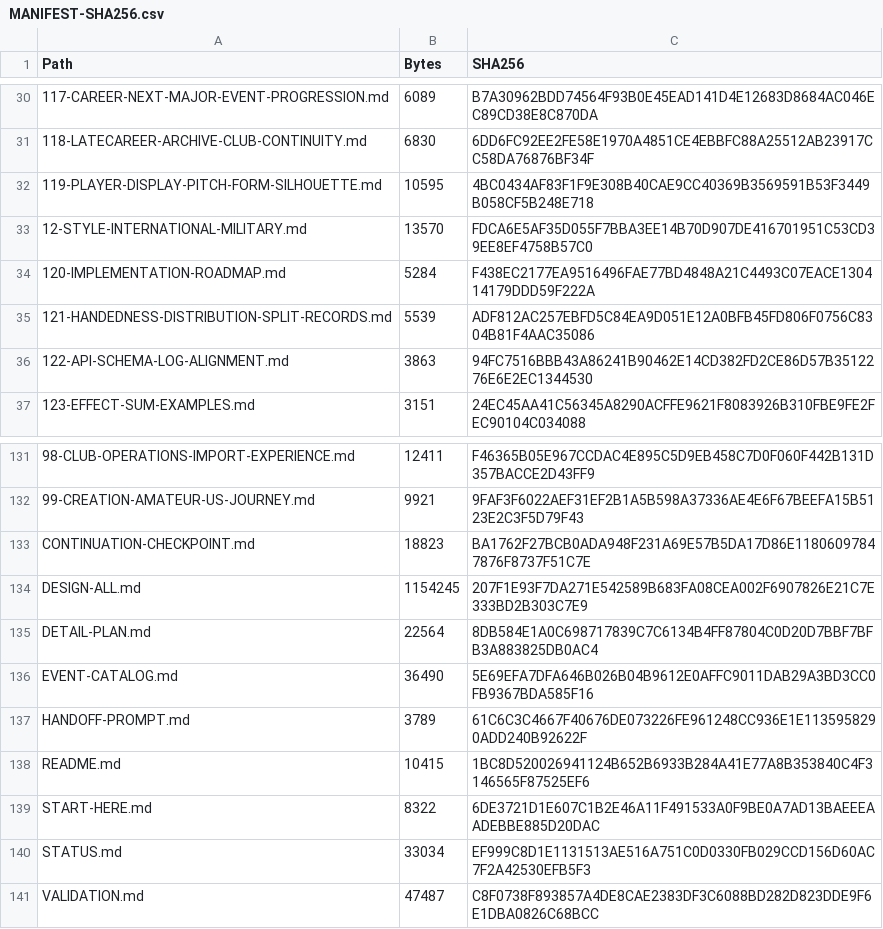
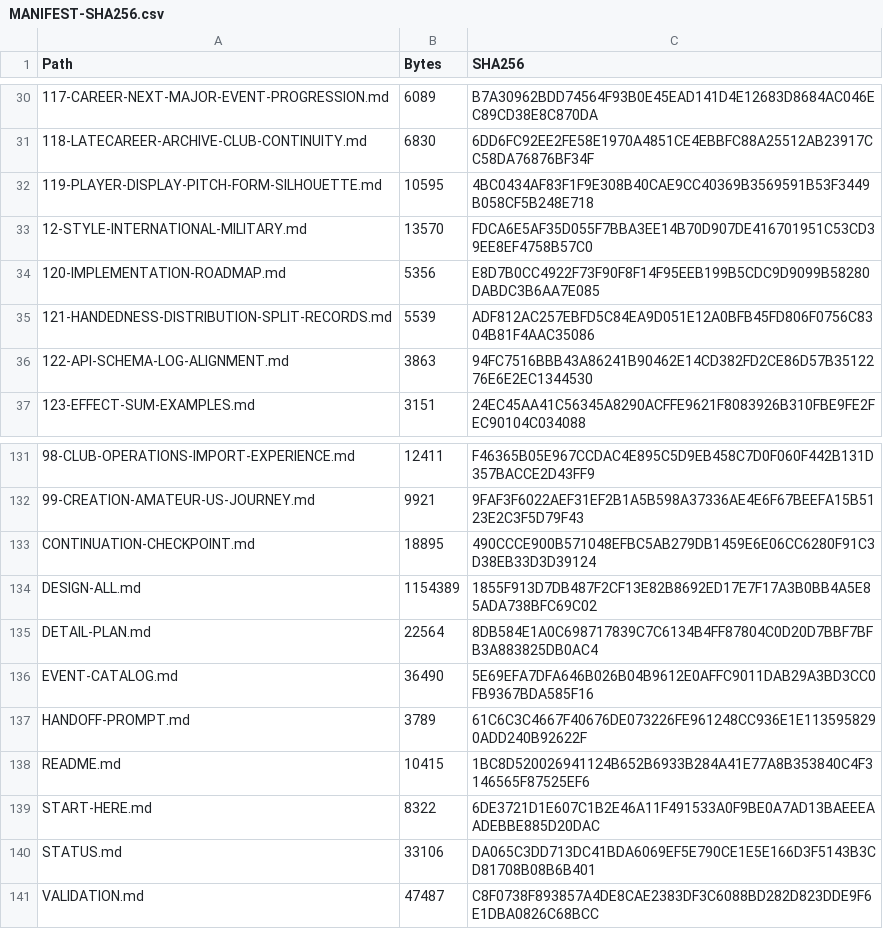
Before and after one commit to bossxor/baseball_Career, a CSV file: docs/design/MANIFEST-SHA256.csv, drawn as a sheet; only a part is shown, gaps mark what is left out; the diff names each change by its address in the sheet, - before the commit and + after, or states it on an @@ line.

```diff
--- a/docs/design/MANIFEST-SHA256.csv
+++ b/docs/design/MANIFEST-SHA256.csv
-B34 (Bytes): 5284
+B34 (Bytes): 5356
-C34 (SHA256): F438EC2177EA9516496FAE77BD4848A21C4493C07EACE130414179DDD59F222A
+C34 (SHA256): E8D7B0CC4922F73F90F8F14F95EEB199B5CDC9D9099B58280DABDC3B6AA7E085
-B133 (Bytes): 18823
+B133 (Bytes): 18895
-C133 (SHA256): BA1762F27BCB0ADA948F231A69E57B5DA17D86E11806097847876F8737F51C7E
+C133 (SHA256): 490CCCE900B571048EFBC5AB279DB1459E6E06CC6280F91C3D38EB33D3D39124
-B134 (Bytes): 1154245
+B134 (Bytes): 1154389
-C134 (SHA256): 207F1E93F7DA271E542589B683FA08CEA002F6907826E21C7E333BD2B303C7E9
+C134 (SHA256): 1855F913D7DB487F2CF13E82B8692ED17E7F17A3B0BB4A5E85ADA738BFC69C02
-B140 (Bytes): 33034
+B140 (Bytes): 33106
-C140 (SHA256): EF999C8D1E1131513AE516A751C0D0330FB029CCD156D60AC7F2A42530EFB5F3
+C140 (SHA256): DA065C3DD713DC41BDA6069EF5E790CE1E5E166D3F5143B3CD81708B08B6B401
```
Also changed, not shown: 18 other files.
